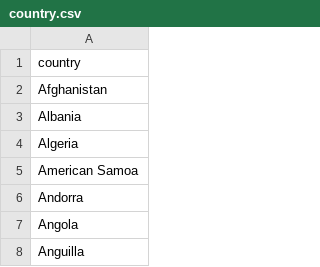
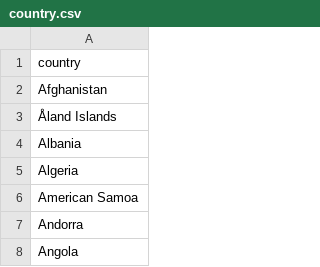
Before and after one commit to VertNet/DwCVocabs, a CSV file: vocabs/country.csv, drawn as a sheet; only a part is shown; the shorter side is filled out with more unchanged rows; the diff names each change by its address in the sheet, - before the commit and + after, or states it on an @@ line.

```diff
--- a/vocabs/country.csv
+++ b/vocabs/country.csv
+row 3: Åland Islands
```
Also changed, not shown: vocabs/countryCode.csv, vocabs/island.csv, 6 other files.
